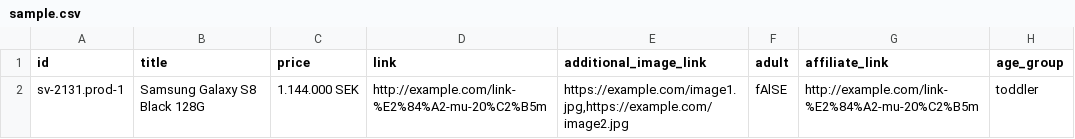
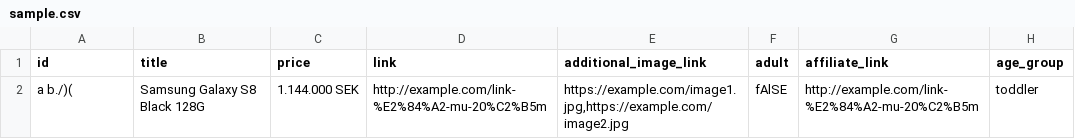
Before and after one commit to Prisjakt/feed-specification, a CSV file: static/examples/sample.csv, drawn as a sheet; only a part is shown; the diff names each change by its address in the sheet, - before the commit and + after, or states it on an @@ line.

Commit message:
Updated samples and articles from gitlab aff0f964cb30a2bc875cb393bbe0c0f08570f894

```diff
--- a/static/examples/sample.csv
+++ b/static/examples/sample.csv
-A2 (id): sv-2131.prod-1
+A2 (id): a b./)(
```
Also changed, not shown: 6 other files.
